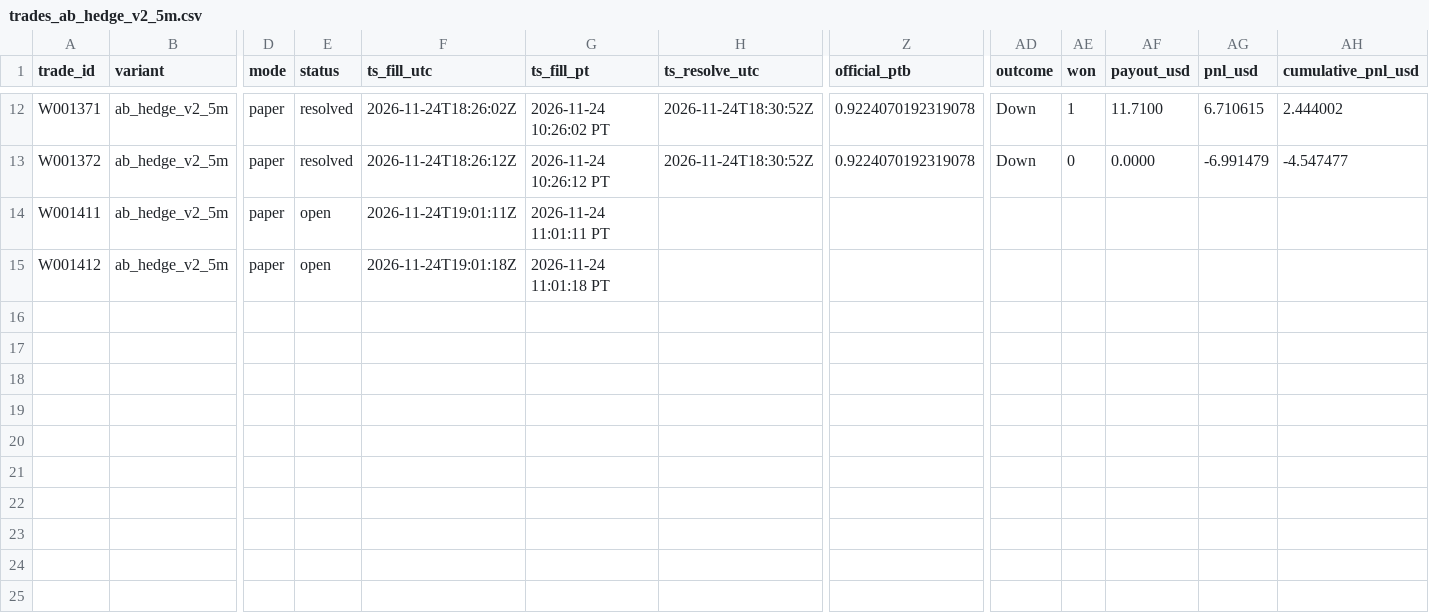
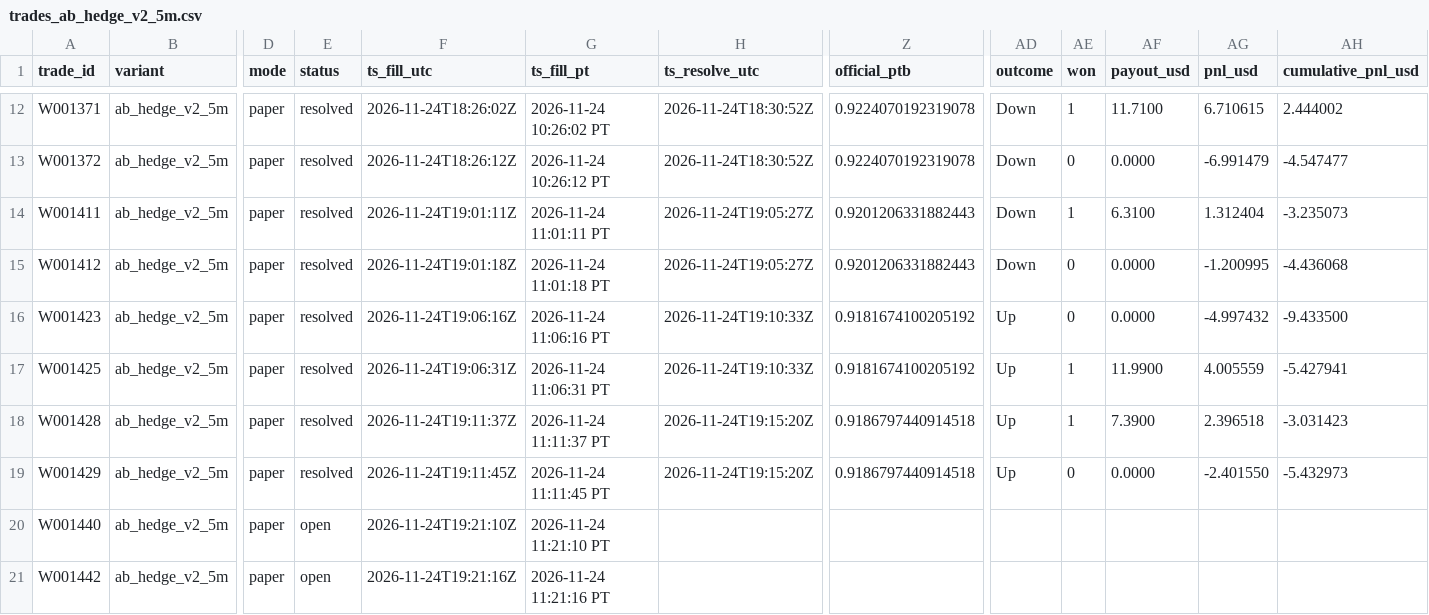
Before and after one commit to michaeldeuchar-dotcom/xrp-paper-bot, a CSV file: data/week2/trades_ab_hedge_v2_5m.csv, drawn as a sheet; only a part is shown, gaps mark what is left out; rows hold the shown columns only; the diff names each change by its address in the sheet, - before the commit and + after, or states it on an @@ line.

```diff
--- a/data/week2/trades_ab_hedge_v2_5m.csv
+++ b/data/week2/trades_ab_hedge_v2_5m.csv
-E14:E15 (status): open
+E14:E15 (status): resolved
-H14:H15 (ts_resolve_utc): (empty)
+H14:H15 (ts_resolve_utc): 2026-11-24T19:05:27Z
-Z14:Z15 (official_ptb): (empty)
+Z14:Z15 (official_ptb): 0.9201206331882443
-AD14:AD15 (outcome): (empty)
+AD14:AD15 (outcome): Down
-AE14 (won): (empty)
+AE14 (won): 1
-AF14 (payout_usd): (empty)
+AF14 (payout_usd): 6.3100
-AG14 (pnl_usd): (empty)
+AG14 (pnl_usd): 1.312404
-AH14 (cumulative_pnl_usd): (empty)
+AH14 (cumulative_pnl_usd): -3.235073
-AE15 (won): (empty)
+AE15 (won): 0
-AF15 (payout_usd): (empty)
+AF15 (payout_usd): 0.0000
-AG15 (pnl_usd): (empty)
+AG15 (pnl_usd): -1.200995
-AH15 (cumulative_pnl_usd): (empty)
+AH15 (cumulative_pnl_usd): -4.436068
+row 16: W001423 | ab_hedge_v2_5m | paper | resolved | 2026-11-24T19:06:16Z | 2026-11-24 11:06:16 PT | 2026-11-24T19:10:33Z | 0.9181674100205192 | Up | 0 | 0.0000 | -4.997432 | -9.433500
+row 17: W001425 | ab_hedge_v2_5m | paper | resolved | 2026-11-24T19:06:31Z | 2026-11-24 11:06:31 PT | 2026-11-24T19:10:33Z | 0.9181674100205192 | Up | 1 | 11.9900 | 4.005559 | -5.427941
+row 18: W001428 | ab_hedge_v2_5m | paper | resolved | 2026-11-24T19:11:37Z | 2026-11-24 11:11:37 PT | 2026-11-24T19:15:20Z | 0.9186797440914518 | Up | 1 | 7.3900 | 2.396518 | -3.031423
+row 19: W001429 | ab_hedge_v2_5m | paper | resolved | 2026-11-24T19:11:45Z | 2026-11-24 11:11:45 PT | 2026-11-24T19:15:20Z | 0.9186797440914518 | Up | 0 | 0.0000 | -2.401550 | -5.432973
+row 20: W001440 | ab_hedge_v2_5m | paper | open | 2026-11-24T19:21:10Z | 2026-11-24 11:21:10 PT
+row 21: W001442 | ab_hedge_v2_5m | paper | open | 2026-11-24T19:21:16Z | 2026-11-24 11:21:16 PT
```
Also changed, not shown: data/week2/ab_hedge_pairs.csv, data/week2/trades_ab_hedge_15m.csv, 18 other files.
